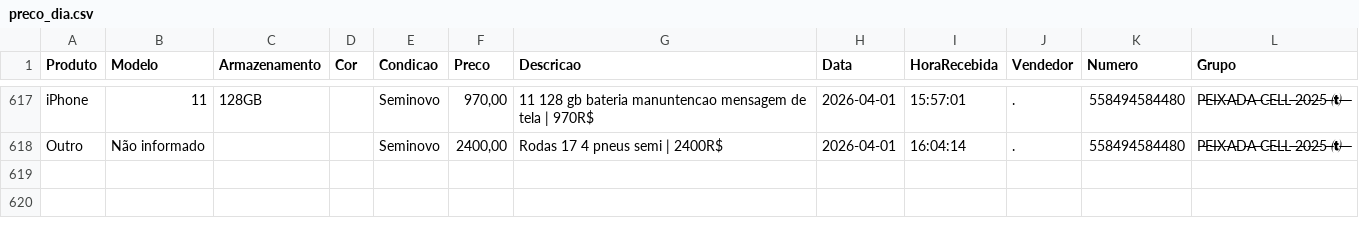
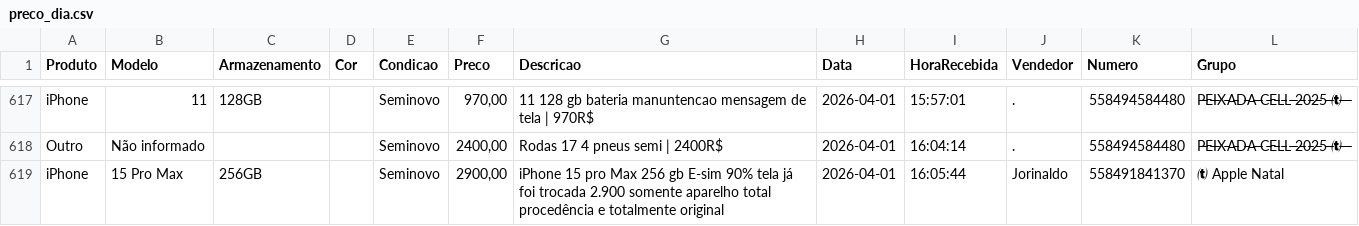
Before and after one commit to informark/Repository-name-relatorio-informark, a CSV file: preco_dia.csv, drawn as a sheet; only a part is shown, gaps mark what is left out; the diff names each change by its address in the sheet, - before the commit and + after, or states it on an @@ line.

```diff
--- a/preco_dia.csv
+++ b/preco_dia.csv
+row 619: iPhone | 15 Pro Max | 256GB |  | Seminovo | 2900,00 | iPhone 15 pro Max 256 gb E-sim 90% tela já foi trocada 2.900 somente aparelho total procedência e totalmente original | 2026-04-01 | 16:05:44 | Jorinaldo | 558491841370 |  Apple Natal
```
Also changed, not shown: 1 other file.
